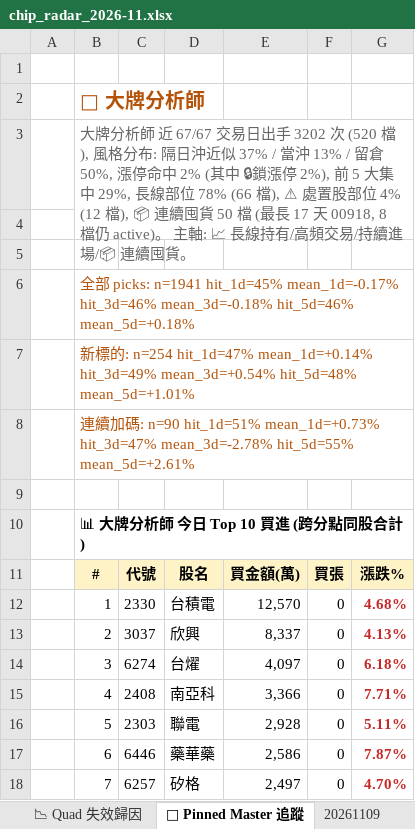
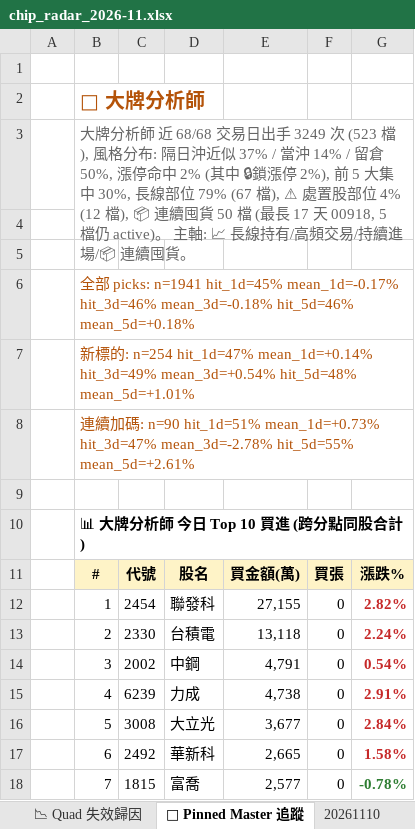
Before and after one commit to EdwardYY1224/CHIP_RADAR_TW, an Excel workbook: data/reports/chip_radar_2026-11.xlsx, sheet 📌 Pinned Master 追蹤, drawn as a sheet; only a part is shown; values as stored, in another font and other column widths than the file's, no borders; the diff covers the shown part only; the diff names each change by its address in the sheet, - before the commit and + after, or states it on an @@ line.

```diff
--- a/data/reports/chip_radar_2026-11.xlsx (sheet 📌 Pinned Master 追蹤)
+++ b/data/reports/chip_radar_2026-11.xlsx (sheet 📌 Pinned Master 追蹤)
+sheet tab: 20261110
-B3: …師 近 67/67 交易日出手 3202 次 (520 檔), 風格分布: 隔日沖近似 37% / 當沖 13% / 留倉 50%, 漲停命中 2% (其中 🔒鎖漲停 2%), 前 5 大集中 29%, 長線部位 78% (66 檔), ⚠ 處置股部位 4% (12 檔), 📦 連續囤貨 50 檔 (最長 17 天 00918, 8 檔仍 active)…
+B3: …師 近 68/68 交易日出手 3249 次 (523 檔), 風格分布: 隔日沖近似 37% / 當沖 14% / 留倉 50%, 漲停命中 2% (其中 🔒鎖漲停 2%), 前 5 大集中 30%, 長線部位 79% (67 檔), ⚠ 處置股部位 4% (12 檔), 📦 連續囤貨 50 檔 (最長 17 天 00918, 5 檔仍 active)…
-C12: 2330
+C12: 2454
-D12: 台積電
+D12: 聯發科
-E12: 12,570
+E12: 27,155
-G12: 4.68%
+G12: 2.82%
-C13: 3037
+C13: 2330
-D13: 欣興
+D13: 台積電
-E13: 8,337
+E13: 13,118
-G13: 4.13%
+G13: 2.24%
-C14: 6274
+C14: 2002
-D14: 台燿
+D14: 中鋼
-E14: 4,097
+E14: 4,791
-G14: 6.18%
+G14: 0.54%
-C15: 2408
+C15: 6239
-D15: 南亞科
+D15: 力成
-E15: 3,366
+E15: 4,738
-G15: 7.71%
+G15: 2.91%
-C16: 2303
+C16: 3008
-D16: 聯電
+D16: 大立光
-E16: 2,928
+E16: 3,677
-G16: 5.11%
+G16: 2.84%
-C17: 6446
+C17: 2492
-D17: 藥華藥
+D17: 華新科
-E17: 2,586
+E17: 2,665
-G17: 7.87%
+G17: 1.58%
-C18: 6257
+C18: 1815
-D18: 矽格
+D18: 富喬
-E18: 2,497
+E18: 2,577
-G18: 4.70%
+G18: -0.78%
-G18 text colour: #C62828
+G18 text colour: #2E7D32
```
Also changed, not shown: 12 edited cells and cell formats elsewhere in this sheet, sheet 📋 今日 Dashboard, sheet 20261109, sheet 📱 手機摘要, data/reports/latest.xlsx, 23 other files.
